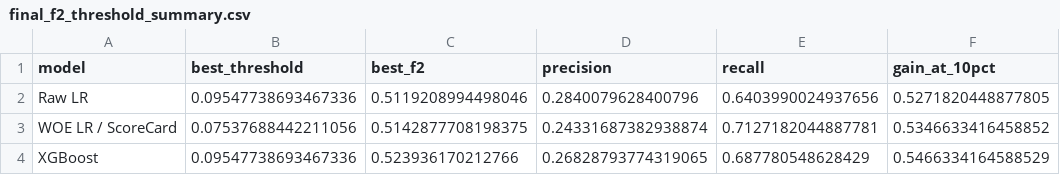
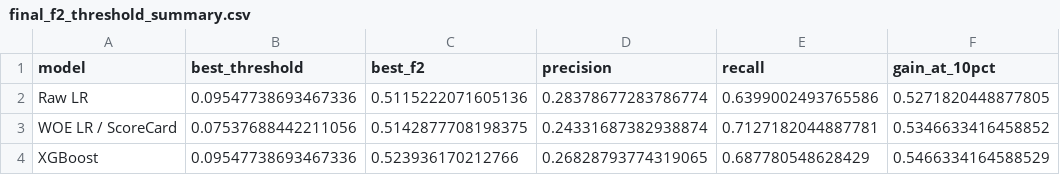
Before and after one commit to MichaelYu0530/Kaggle_GiveMeSomeCredit, a CSV file: reports/final_f2_threshold_summary.csv, drawn as a sheet; only a part is shown; the diff names each change by its address in the sheet, - before the commit and + after, or states it on an @@ line.

Commit message:
Finalize leakage-safe results and documentation

```diff
--- a/reports/final_f2_threshold_summary.csv
+++ b/reports/final_f2_threshold_summary.csv
-C2 (best_f2): 0.5119208994498046
+C2 (best_f2): 0.5115222071605136
-D2 (precision): 0.2840079628400796
+D2 (precision): 0.28378677283786774
-E2 (recall): 0.6403990024937656
+E2 (recall): 0.6399002493765586
```
Also changed, not shown: reports/final_model_comparison.csv, 19 other files.
